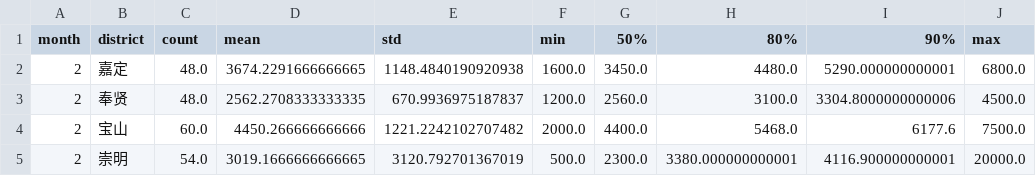
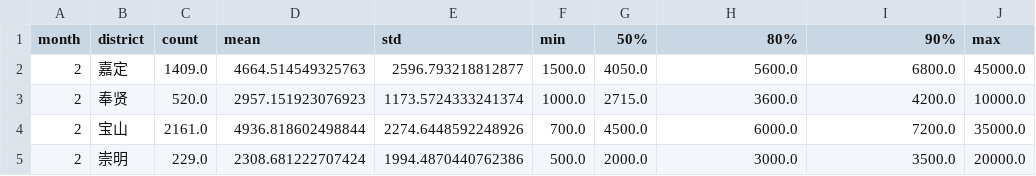
Before and after one commit to JavaCS3/fangzu, a CSV file: docs/assets/data/sh/2024/rental-monthly-by-district.csv, drawn as a sheet; only a part is shown; the diff covers the shown part only.

```diff
--- a/docs/assets/data/sh/2024/rental-monthly-by-district.csv
+++ b/docs/assets/data/sh/2024/rental-monthly-by-district.csv
@@ -1,5 +1,5 @@
 month,district,count,mean,std,min,50%,80%,90%,max
-2,嘉定,48.0,3674.2291666666665,1148.4840190920938,1600.0,3450.0,4480.0,5290.000000000001,6800.0
-2,奉贤,48.0,2562.2708333333335,670.9936975187837,1200.0,2560.0,3100.0,3304.8000000000006,4500.0
-2,宝山,60.0,4450.266666666666,1221.2242102707482,2000.0,4400.0,5468.0,6177.6,7500.0
-2,崇明,54.0,3019.1666666666665,3120.792701367019,500.0,2300.0,3380.000000000001,4116.900000000001,20000.0
+2,嘉定,1409.0,4664.514549325763,2596.793218812877,1500.0,4050.0,5600.0,6800.0,45000.0
+2,奉贤,520.0,2957.151923076923,1173.5724333241374,1000.0,2715.0,3600.0,4200.0,10000.0
+2,宝山,2161.0,4936.818602498844,2274.6448592248926,700.0,4500.0,6000.0,7200.0,35000.0
+2,崇明,229.0,2308.681222707424,1994.4870440762386,500.0,2000.0,3000.0,3500.0,20000.0
```
Also changed, not shown: 95 edited cells elsewhere in this file, docs/assets/data/sh/2024/rental-all-by-district.csv, docs/assets/data/sh/2024/rental-per-area-all-by-district.csv, 3 other files.
